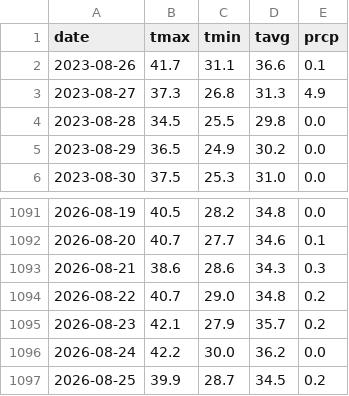
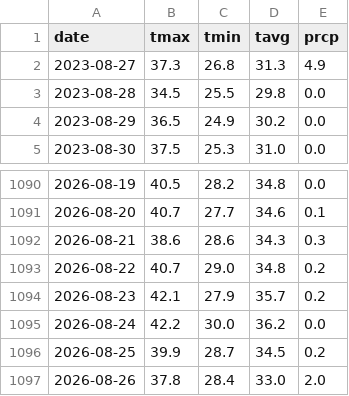
Before and after one commit to gia-nghi159/WeatherForecast, a CSV file: backend/data/meteostat_export.csv, drawn as a sheet; only a part is shown, gaps mark what is left out.

```diff
--- a/backend/data/meteostat_export.csv
+++ b/backend/data/meteostat_export.csv
@@ -1,3 +1,2 @@
 date,tmax,tmin,tavg,prcp
-2023-08-26,41.7,31.1,36.6,0.1
 2023-08-27,37.3,26.8,31.3,4.9
@@ -1097 +1096,2 @@ date,tmax,tmin,tavg,prcp
 2026-08-25,39.9,28.7,34.5,0.2
+2026-08-26,37.8,28.4,33.0,2.0
```
Also changed, not shown: 2 other files.
